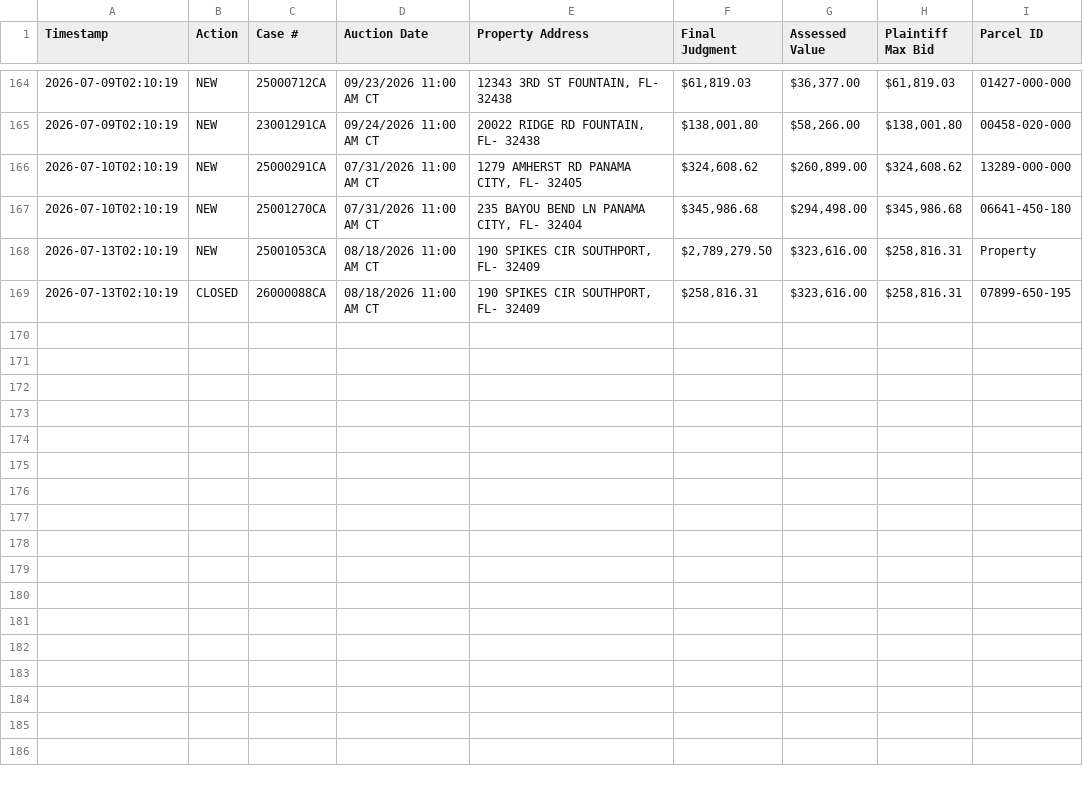
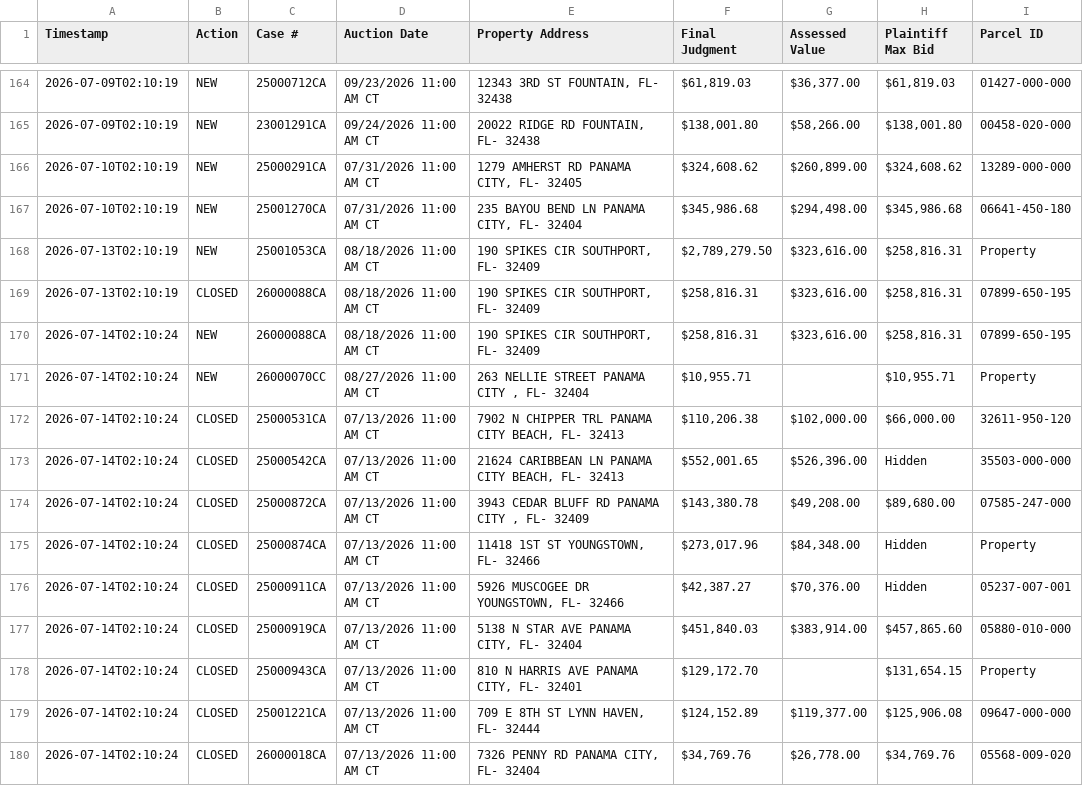
Before and after one commit to figlesias7/realforeclose-bay, a CSV file: data/event_log.csv, drawn as a sheet; only a part is shown, gaps mark what is left out.

```diff
--- a/data/event_log.csv
+++ b/data/event_log.csv
@@ -169 +169,12 @@ Timestamp,Action,Case #,Auction Date,Property Address,Final Judgment,Assessed Va
 2026-07-13T02:10:19,CLOSED,26000088CA,08/18/2026 11:00 AM CT,"190 SPIKES CIR SOUTHPORT, FL- 32409","$258,816.31","$323,616.00","$258,816.31",07899-650-195
+2026-07-14T02:10:24,NEW,26000088CA,08/18/2026 11:00 AM CT,"190 SPIKES CIR SOUTHPORT, FL- 32409","$258,816.31","$323,616.00","$258,816.31",07899-650-195
+2026-07-14T02:10:24,NEW,26000070CC,08/27/2026 11:00 AM CT,"263 NELLIE STREET PANAMA CITY , FL- 32404","$10,955.71",,"$10,955.71",Property
+2026-07-14T02:10:24,CLOSED,25000531CA,07/13/2026 11:00 AM CT,"7902 N CHIPPER TRL PANAMA CITY BEACH, FL- 32413","$110,206.38","$102,000.00","$66,000.00",32611-950-120
+2026-07-14T02:10:24,CLOSED,25000542CA,07/13/2026 11:00 AM CT,"21624 CARIBBEAN LN PANAMA CITY BEACH, FL- 32413","$552,001.65","$526,396.00",Hidden,35503-000-000
+2026-07-14T02:10:24,CLOSED,25000872CA,07/13/2026 11:00 AM CT,"3943 CEDAR BLUFF RD PANAMA CITY , FL- 32409","$143,380.78","$49,208.00","$89,680.00",07585-247-000
+2026-07-14T02:10:24,CLOSED,25000874CA,07/13/2026 11:00 AM CT,"11418 1ST ST YOUNGSTOWN, FL- 32466","$273,017.96","$84,348.00",Hidden,Property
+2026-07-14T02:10:24,CLOSED,25000911CA,07/13/2026 11:00 AM CT,"5926 MUSCOGEE DR YOUNGSTOWN, FL- 32466","$42,387.27","$70,376.00",Hidden,05237-007-001
+2026-07-14T02:10:24,CLOSED,25000919CA,07/13/2026 11:00 AM CT,"5138 N STAR AVE PANAMA CITY, FL- 32404","$451,840.03","$383,914.00","$457,865.60",05880-010-000
+2026-07-14T02:10:24,CLOSED,25000943CA,07/13/2026 11:00 AM CT,"810 N HARRIS AVE PANAMA CITY, FL- 32401","$129,172.70",,"$131,654.15",Property
+2026-07-14T02:10:24,CLOSED,25001221CA,07/13/2026 11:00 AM CT,"709 E 8TH ST LYNN HAVEN, FL- 32444","$124,152.89","$119,377.00","$125,906.08",09647-000-000
+2026-07-14T02:10:24,CLOSED,26000018CA,07/13/2026 11:00 AM CT,"7326 PENNY RD PANAMA CITY, FL- 32404","$34,769.76","$26,778.00","$34,769.76",05568-009-020
```
Also changed, not shown: data/all_seen.csv, 3 other files.
